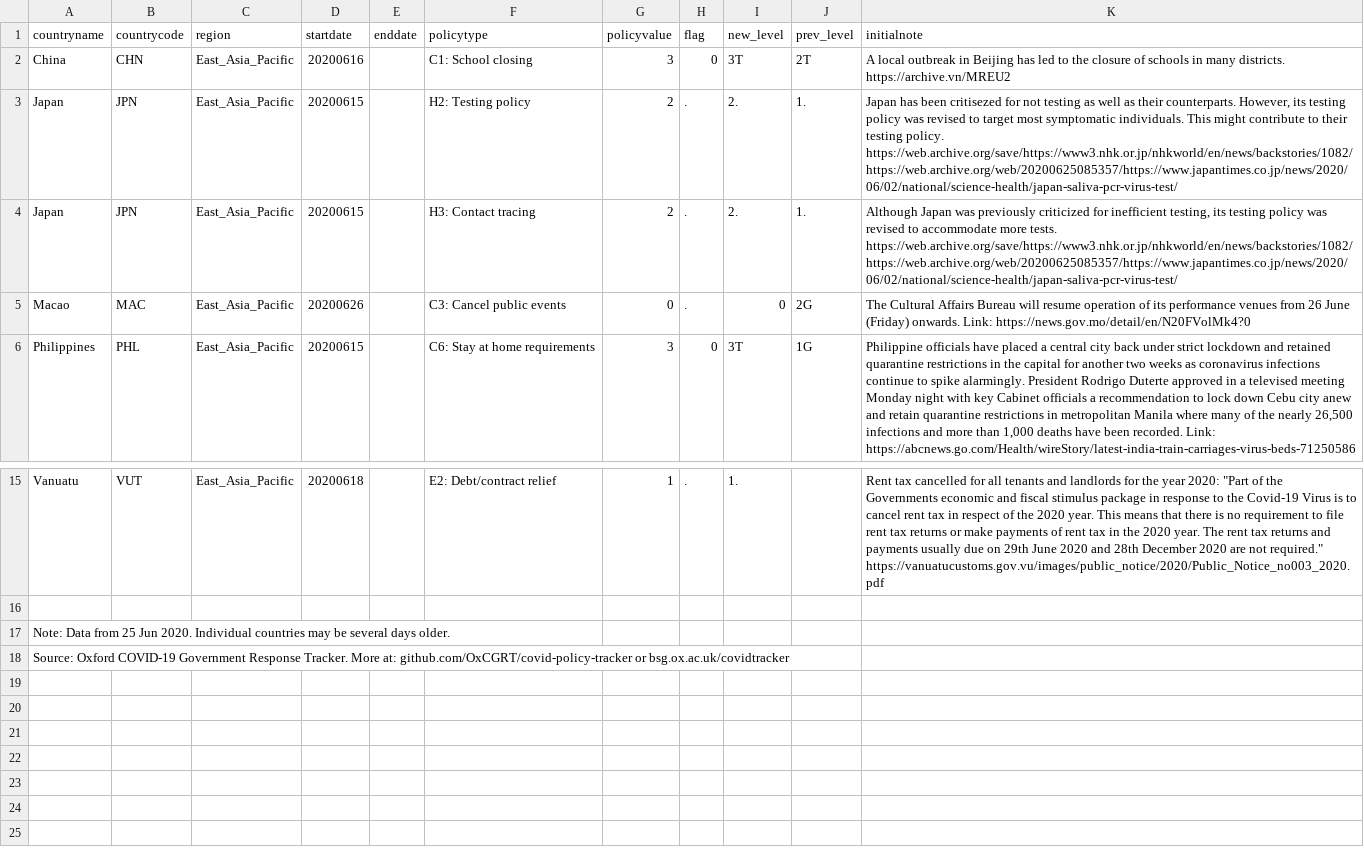
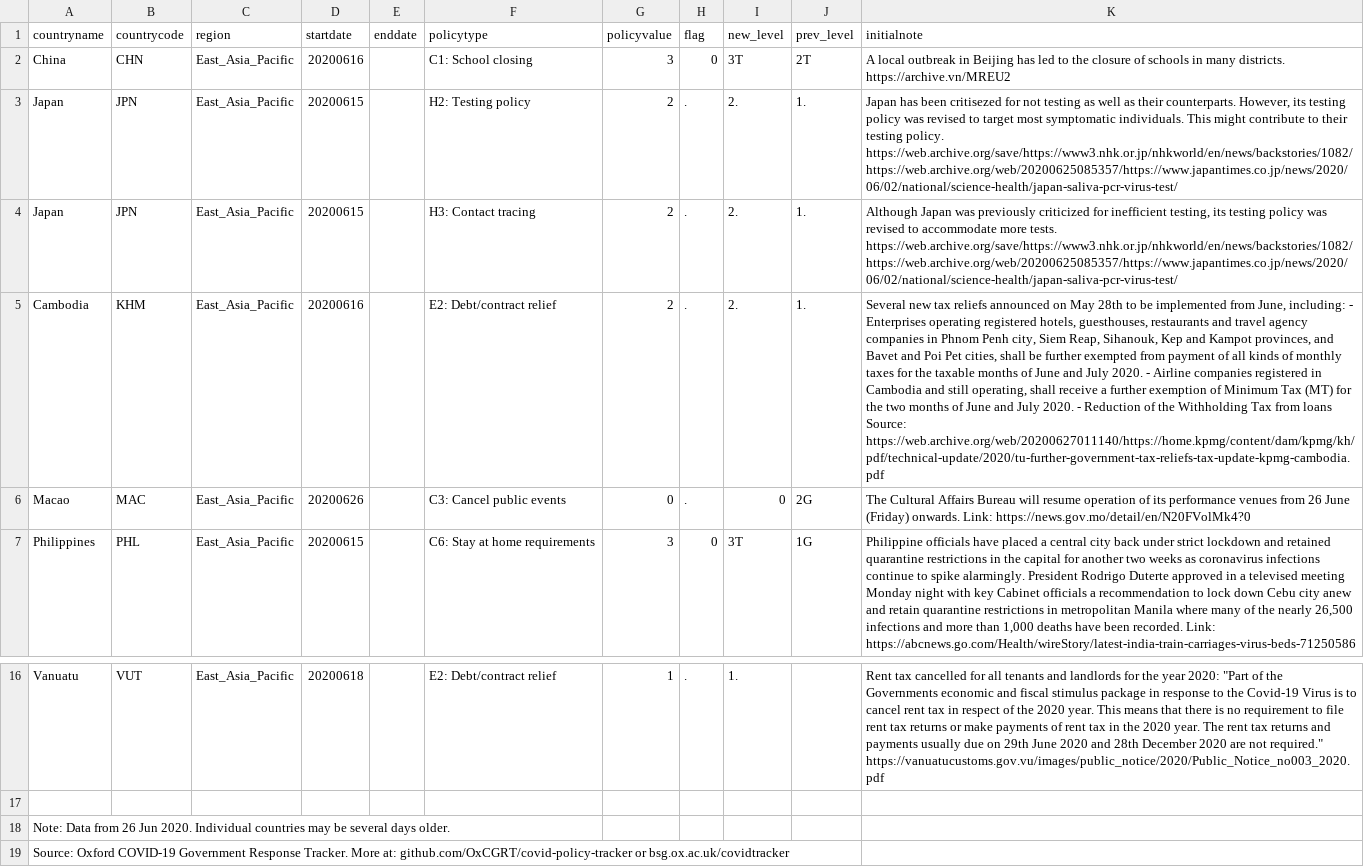
Before and after one commit to OxCGRT/covid-policy-scratchpad, a CSV file: regional_changes/latest_East_Asia_Pacific.csv, drawn as a sheet; only a part is shown, gaps mark what is left out; addresses are those after the commit; the diff names each change by its address in the sheet, - before the commit and + after, or states it on an @@ line.

```diff
--- a/regional_changes/latest_East_Asia_Pacific.csv
+++ b/regional_changes/latest_East_Asia_Pacific.csv
+row 5: Cambodia | KHM | East_Asia_Pacific | 20200616 |  | E2: Debt/contract relief | 2 | . | 2. | 1. | Several new tax reliefs announced on May 28th to be implemented from June, including: - Enterprises operating registered hotels, guesthouses, restaurants and travel agency companies in Phnom Penh city, Siem Reap, Sihanouk, Kep and Kampot provinces, and Bavet and Poi Pet cities, shall be further exempted from payment of all kinds of monthly taxes for the taxable months of June and July 2020. - Airline companies registered in Cambodia and still operating, shall receive a further exemption of Minimum Tax (MT) for the two months of June and July 2020. - Reduction of the Withholding Tax from loans Source: https://web.archive.org/web/20200627011140/https://home.kpmg/content/dam/kpmg/kh/pdf/technical-update/2020/tu-further-government-tax-reliefs-tax-update-kpmg-cambodia.pdf
-A18 (countryname): …Data from 25 Jun 2020.…
+A18 (countryname): …Data from 26 Jun 2020.…
```
Also changed, not shown: regional_changes/latest_Europe_Central_Asia.csv, regional_changes/latest_Latin_America_Caribbean.csv, 4 other files.
